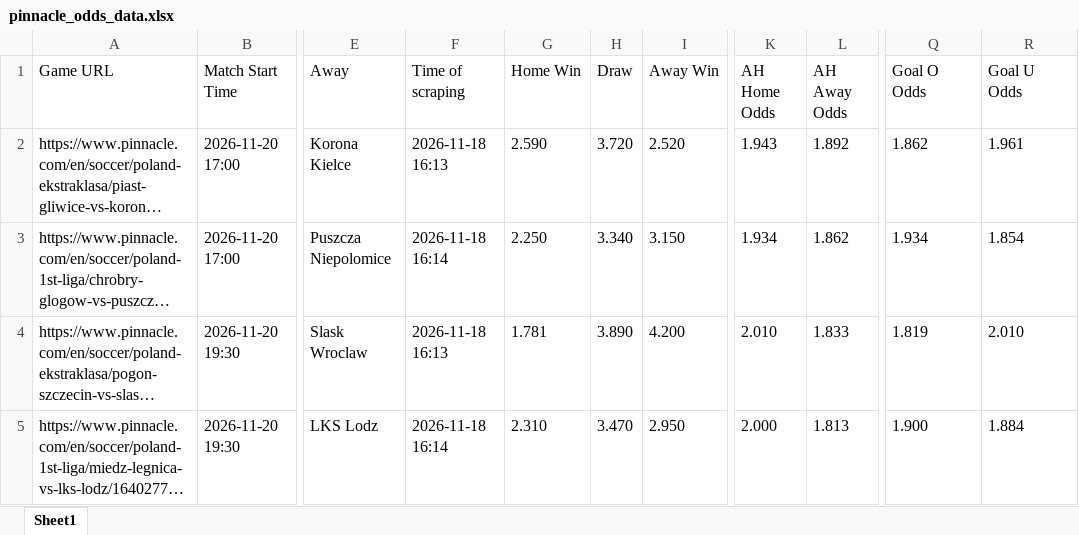
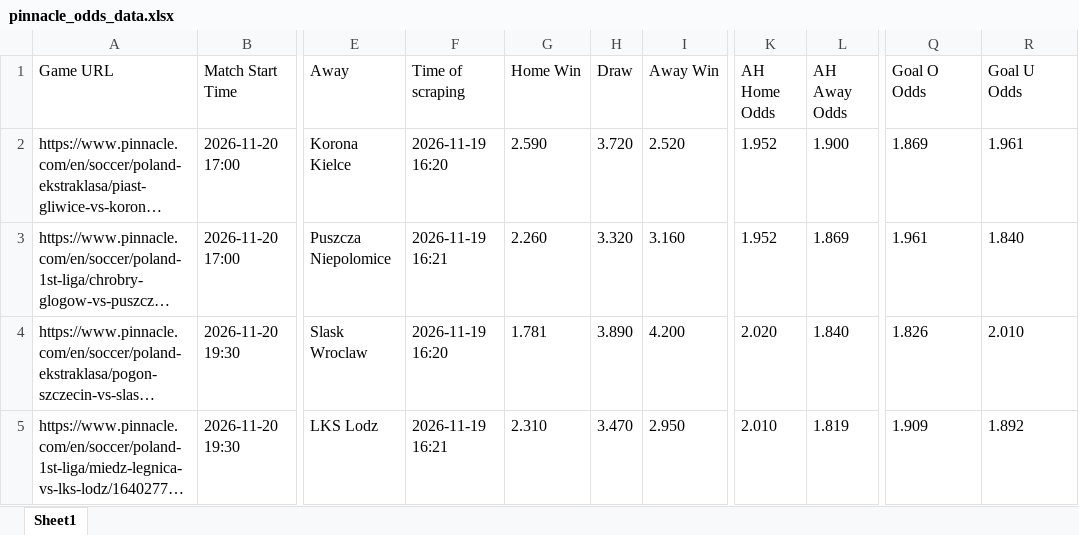
Before and after one commit to super-luke-chambers/pin_scraper, an Excel workbook: outputs/pinnacle_odds_data.xlsx, sheet Sheet1, drawn as a sheet; only a part is shown, gaps mark what is left out; long unchanged cells end in …; values as stored, in another font and other column widths than the file's, no borders; the diff covers the shown part only; the diff names each change by its address in the sheet, - before the commit and + after, or states it on an @@ line.

```diff
--- a/outputs/pinnacle_odds_data.xlsx (sheet Sheet1)
+++ b/outputs/pinnacle_odds_data.xlsx (sheet Sheet1)
-F2 (Time of scraping): 2026-11-18 16:13
+F2 (Time of scraping): 2026-11-19 16:20
-K2 (AH Home Odds): 1.943
+K2 (AH Home Odds): 1.952
-L2 (AH Away Odds): 1.892
+L2 (AH Away Odds): 1.900
-Q2 (Goal O Odds): 1.862
+Q2 (Goal O Odds): 1.869
-F3 (Time of scraping): 2026-11-18 16:14
+F3 (Time of scraping): 2026-11-19 16:21
-G3 (Home Win): 2.250
+G3 (Home Win): 2.260
-H3 (Draw): 3.340
+H3 (Draw): 3.320
-I3 (Away Win): 3.150
+I3 (Away Win): 3.160
-K3 (AH Home Odds): 1.934
+K3 (AH Home Odds): 1.952
-L3 (AH Away Odds): 1.862
+L3 (AH Away Odds): 1.869
-Q3 (Goal O Odds): 1.934
+Q3 (Goal O Odds): 1.961
-R3 (Goal U Odds): 1.854
+R3 (Goal U Odds): 1.840
-F4 (Time of scraping): 2026-11-18 16:13
+F4 (Time of scraping): 2026-11-19 16:20
-K4 (AH Home Odds): 2.010
+K4 (AH Home Odds): 2.020
-L4 (AH Away Odds): 1.833
+L4 (AH Away Odds): 1.840
-Q4 (Goal O Odds): 1.819
+Q4 (Goal O Odds): 1.826
-F5 (Time of scraping): 2026-11-18 16:14
+F5 (Time of scraping): 2026-11-19 16:21
-K5 (AH Home Odds): 2.000
+K5 (AH Home Odds): 2.010
-L5 (AH Away Odds): 1.813
+L5 (AH Away Odds): 1.819
-Q5 (Goal O Odds): 1.900
+Q5 (Goal O Odds): 1.909
-R5 (Goal U Odds): 1.884
+R5 (Goal U Odds): 1.892
```
Also changed, not shown: 6 added rows, 5 removed rows and 96 edited cells elsewhere in this sheet, outputs/pinnacle_corners_historical.xlsx, 2 other files.
